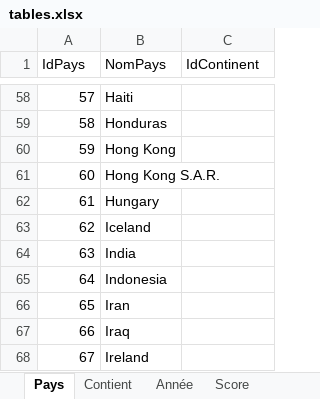
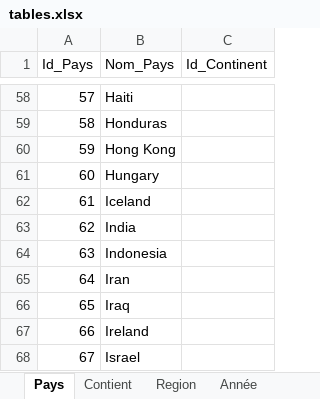
Before and after one commit to thachthaolee/Projet-L3, an Excel workbook: tables.xlsx, sheet Pays, drawn as a sheet; only a part is shown, gaps mark what is left out; the shorter side is filled out with more unchanged rows; values as stored, in another font and other column widths than the file's, no borders; the diff names each change by its address in the sheet, - before the commit and + after, or states it on an @@ line.

Commit message:
les tables individuels avec id (manque continents pour pays et voir HongKong S.A.R + identifiants attribués dans le jeu de données principal Data

```diff
--- a/tables.xlsx (sheet Pays)
+++ b/tables.xlsx (sheet Pays)
+sheet tab: Region
@@ column A (Id_Pays) renumbered from row 1 down @@
-B1: NomPays
+B1: Nom_Pays
-C1: IdContinent
+C1: Id_Continent
-row 61: 60 | Hong Kong S.A.R.
```
Also changed, not shown: sheet Score, sheet Contient, sheet Année, Data.xlsx.
